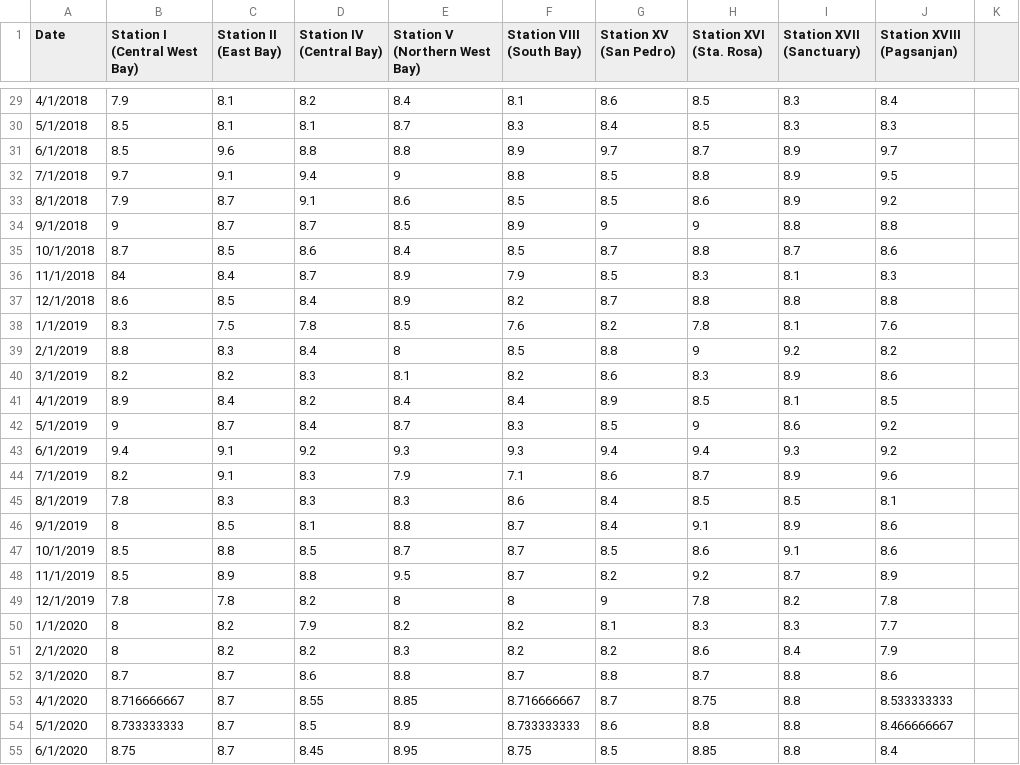
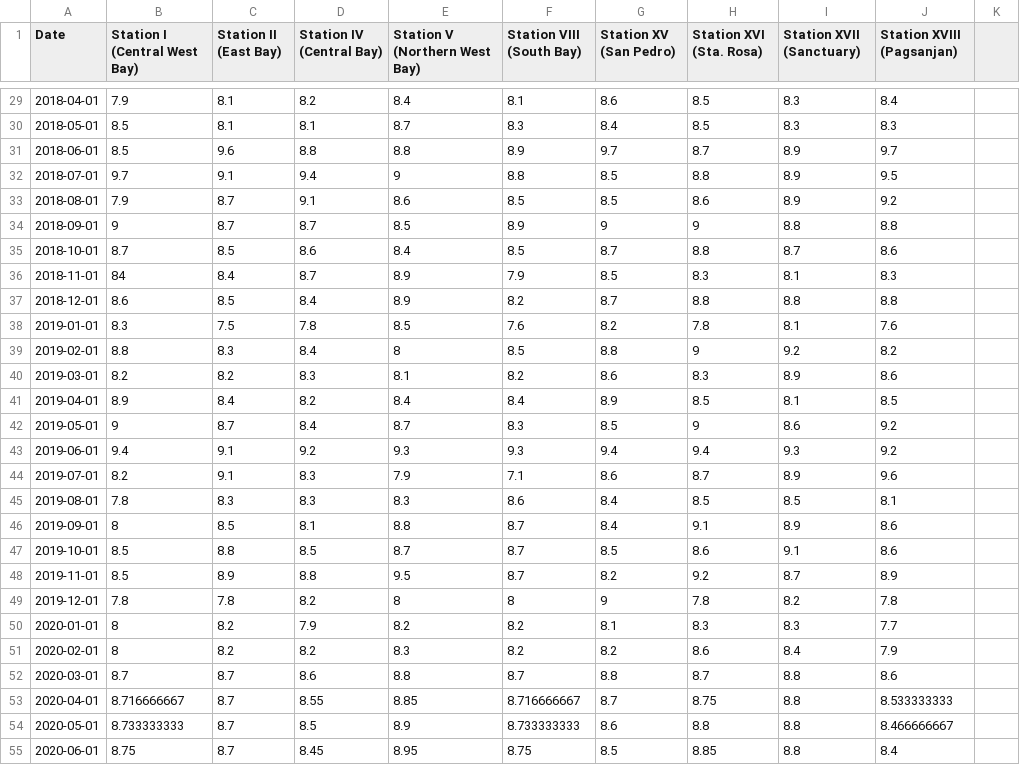
Before and after one commit to JMzkii/DS100-ProgExercise3, a CSV file: Applied-Data-Science-3Q2324-M3-Dataset.csv, drawn as a sheet; only a part is shown, gaps mark what is left out; the diff covers the shown part only; the diff names each change by its address in the sheet, - before the commit and + after, or states it on an @@ line.

```diff
--- a/Applied-Data-Science-3Q2324-M3-Dataset.csv
+++ b/Applied-Data-Science-3Q2324-M3-Dataset.csv
-A29 (Date): 4/1/2018
+A29 (Date): 2018-04-01
-A30 (Date): 5/1/2018
+A30 (Date): 2018-05-01
-A31 (Date): 6/1/2018
+A31 (Date): 2018-06-01
-A32 (Date): 7/1/2018
+A32 (Date): 2018-07-01
-A33 (Date): 8/1/2018
+A33 (Date): 2018-08-01
-A34 (Date): 9/1/2018
+A34 (Date): 2018-09-01
-A35 (Date): 10/1/2018
+A35 (Date): 2018-10-01
-A36 (Date): 11/1/2018
+A36 (Date): 2018-11-01
-A37 (Date): 12/1/2018
+A37 (Date): 2018-12-01
-A38 (Date): 1/1/2019
+A38 (Date): 2019-01-01
-A39 (Date): 2/1/2019
+A39 (Date): 2019-02-01
-A40 (Date): 3/1/2019
+A40 (Date): 2019-03-01
-A41 (Date): 4/1/2019
+A41 (Date): 2019-04-01
-A42 (Date): 5/1/2019
+A42 (Date): 2019-05-01
-A43 (Date): 6/1/2019
+A43 (Date): 2019-06-01
-A44 (Date): 7/1/2019
+A44 (Date): 2019-07-01
-A45 (Date): 8/1/2019
+A45 (Date): 2019-08-01
-A46 (Date): 9/1/2019
+A46 (Date): 2019-09-01
-A47 (Date): 10/1/2019
+A47 (Date): 2019-10-01
-A48 (Date): 11/1/2019
+A48 (Date): 2019-11-01
-A49 (Date): 12/1/2019
+A49 (Date): 2019-12-01
-A50 (Date): 1/1/2020
+A50 (Date): 2020-01-01
-A51 (Date): 2/1/2020
+A51 (Date): 2020-02-01
-A52 (Date): 3/1/2020
+A52 (Date): 2020-03-01
-A53 (Date): 4/1/2020
+A53 (Date): 2020-04-01
-A54 (Date): 5/1/2020
+A54 (Date): 2020-05-01
-A55 (Date): 6/1/2020
+A55 (Date): 2020-06-01
```
Also changed, not shown: 57 edited cells elsewhere in this file.
